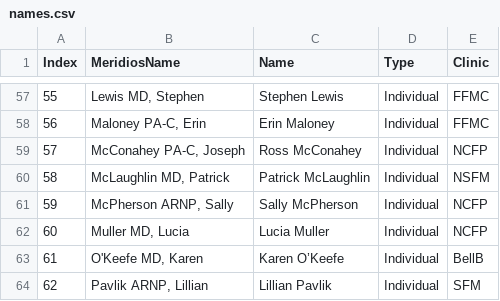
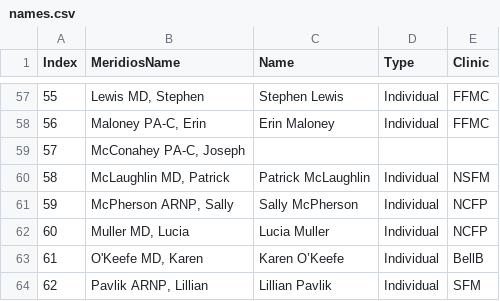
Before and after one commit to crystelsherlock/quality-data, a CSV file: files/names.csv, drawn as a sheet; only a part is shown, gaps mark what is left out.

Commit message:
Remove Ross McConahey

```diff
--- a/files/names.csv
+++ b/files/names.csv
@@ -58,3 +58,3 @@ Index,MeridiosName,Name,Type,Clinic
 56,"Maloney PA-C, Erin",Erin Maloney,Individual,FFMC
-57,"McConahey PA-C, Joseph",Ross McConahey,Individual,NCFP
+57,"McConahey PA-C, Joseph",,,
 58,"McLaughlin MD, Patrick",Patrick McLaughlin,Individual,NSFM
```
